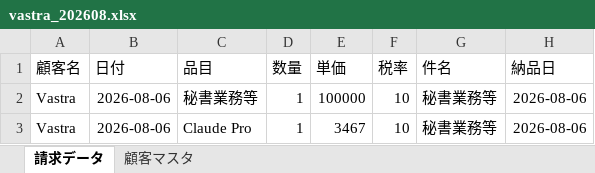
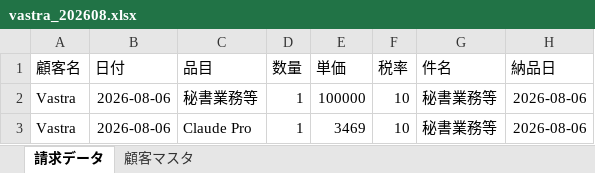
Before and after one commit to Todo2023/my-ai-agent, an Excel workbook: invoice_agent/vastra_202608.xlsx, sheet 請求データ, drawn as a sheet; values as stored, in another font and other column widths than the file's, no borders; the diff names each change by its address in the sheet, - before the commit and + after, or states it on an @@ line.

```diff
--- a/invoice_agent/vastra_202608.xlsx (sheet 請求データ)
+++ b/invoice_agent/vastra_202608.xlsx (sheet 請求データ)
-E3 (単価): 3467
+E3 (単価): 3469
```
